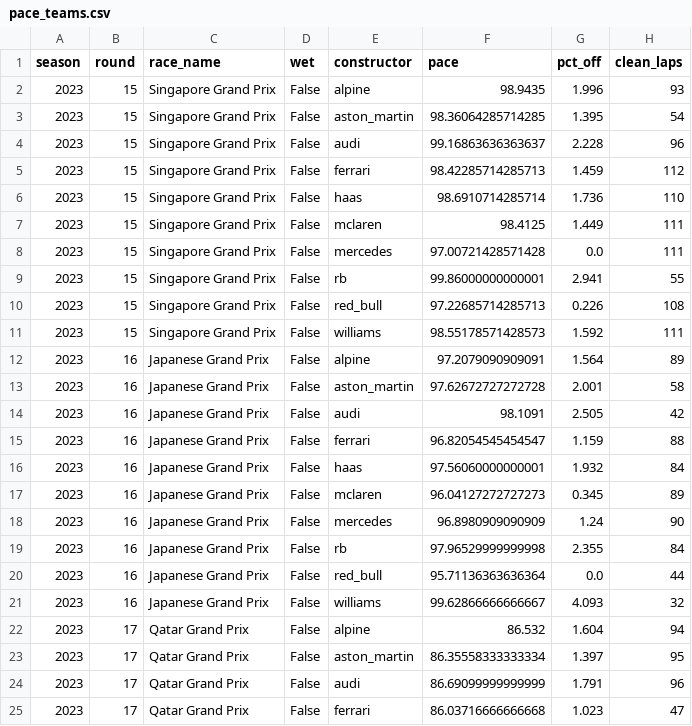
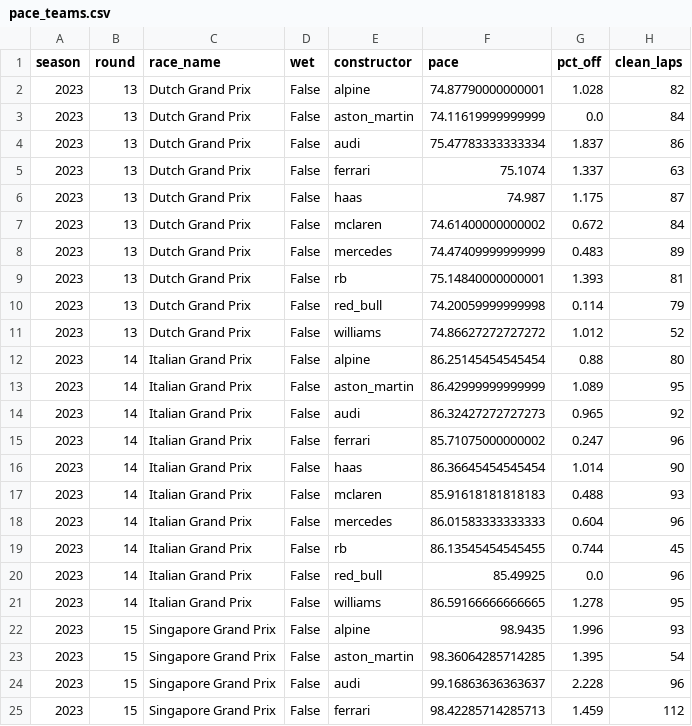
Before and after one commit to abeeryaseer24/f1-podium-predictor, a CSV file: data/processed/pace_teams.csv, drawn as a sheet; only a part is shown; the shorter side is filled out with more unchanged rows; the diff names each change by its address in the sheet, - before the commit and + after, or states it on an @@ line.

```diff
--- a/data/processed/pace_teams.csv
+++ b/data/processed/pace_teams.csv
+row 2: 2023 | 13 | Dutch Grand Prix | False | alpine | 74.87790000000001 | 1.028 | 82
+row 3: 2023 | 13 | Dutch Grand Prix | False | aston_martin | 74.11619999999999 | 0.0 | 84
+row 4: 2023 | 13 | Dutch Grand Prix | False | audi | 75.47783333333334 | 1.837 | 86
+row 5: 2023 | 13 | Dutch Grand Prix | False | ferrari | 75.1074 | 1.337 | 63
+row 6: 2023 | 13 | Dutch Grand Prix | False | haas | 74.987 | 1.175 | 87
+row 7: 2023 | 13 | Dutch Grand Prix | False | mclaren | 74.61400000000002 | 0.672 | 84
+row 8: 2023 | 13 | Dutch Grand Prix | False | mercedes | 74.47409999999999 | 0.483 | 89
+row 9: 2023 | 13 | Dutch Grand Prix | False | rb | 75.14840000000001 | 1.393 | 81
+row 10: 2023 | 13 | Dutch Grand Prix | False | red_bull | 74.20059999999998 | 0.114 | 79
+row 11: 2023 | 13 | Dutch Grand Prix | False | williams | 74.86627272727272 | 1.012 | 52
+row 12: 2023 | 14 | Italian Grand Prix | False | alpine | 86.25145454545454 | 0.88 | 80
+row 13: 2023 | 14 | Italian Grand Prix | False | aston_martin | 86.42999999999999 | 1.089 | 95
+row 14: 2023 | 14 | Italian Grand Prix | False | audi | 86.32427272727273 | 0.965 | 92
+row 15: 2023 | 14 | Italian Grand Prix | False | ferrari | 85.71075000000002 | 0.247 | 96
+row 16: 2023 | 14 | Italian Grand Prix | False | haas | 86.36645454545454 | 1.014 | 90
+row 17: 2023 | 14 | Italian Grand Prix | False | mclaren | 85.91618181818183 | 0.488 | 93
+row 18: 2023 | 14 | Italian Grand Prix | False | mercedes | 86.01583333333333 | 0.604 | 96
+row 19: 2023 | 14 | Italian Grand Prix | False | rb | 86.13545454545455 | 0.744 | 45
+row 20: 2023 | 14 | Italian Grand Prix | False | red_bull | 85.49925 | 0.0 | 96
+row 21: 2023 | 14 | Italian Grand Prix | False | williams | 86.59166666666665 | 1.278 | 95
```
Also changed, not shown: data/processed/pace_drivers.csv, 27 other files.
